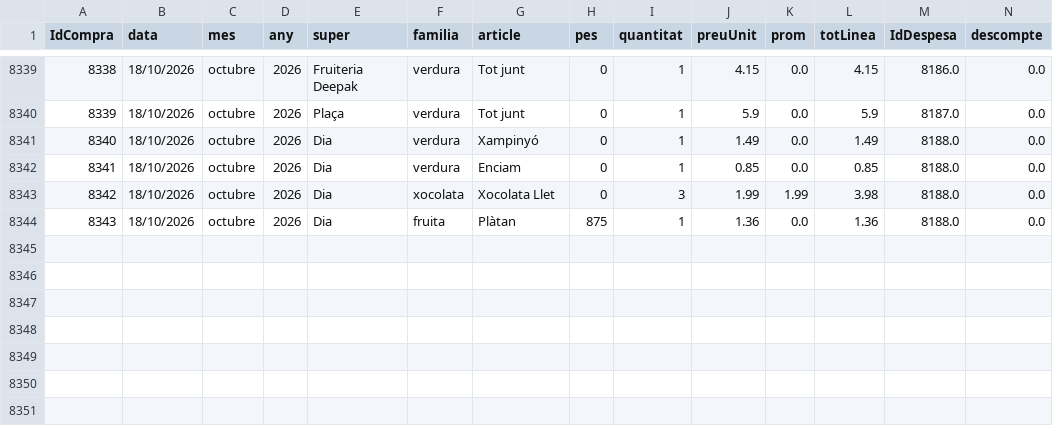
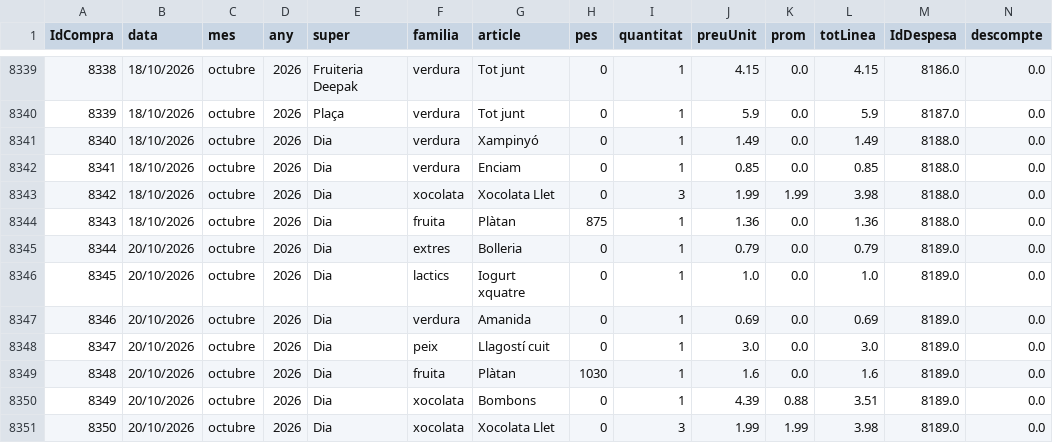
Before and after one commit to enricxic/dashboard-despeses, a CSV file: csv/compresSuper.csv, drawn as a sheet; only a part is shown, gaps mark what is left out; rows hold the shown columns only; the diff names each change by its address in the sheet, - before the commit and + after, or states it on an @@ line.

```diff
--- a/csv/compresSuper.csv
+++ b/csv/compresSuper.csv
+row 8345: 8344 | 20/10/2026 | octubre | 2026 | Dia | extres | Bolleria | 0 | 1 | 0.79 | 0.0 | 0.79 | 8189.0 | 0.0
+row 8346: 8345 | 20/10/2026 | octubre | 2026 | Dia | lactics | Iogurt xquatre | 0 | 1 | 1.0 | 0.0 | 1.0 | 8189.0 | 0.0
+row 8347: 8346 | 20/10/2026 | octubre | 2026 | Dia | verdura | Amanida | 0 | 1 | 0.69 | 0.0 | 0.69 | 8189.0 | 0.0
+row 8348: 8347 | 20/10/2026 | octubre | 2026 | Dia | peix | Llagostí cuit | 0 | 1 | 3.0 | 0.0 | 3.0 | 8189.0 | 0.0
+row 8349: 8348 | 20/10/2026 | octubre | 2026 | Dia | fruita | Plàtan | 1030 | 1 | 1.6 | 0.0 | 1.6 | 8189.0 | 0.0
+row 8350: 8349 | 20/10/2026 | octubre | 2026 | Dia | xocolata | Bombons | 0 | 1 | 4.39 | 0.88 | 3.51 | 8189.0 | 0.0
+row 8351: 8350 | 20/10/2026 | octubre | 2026 | Dia | xocolata | Xocolata Llet | 0 | 3 | 1.99 | 1.99 | 3.98 | 8189.0 | 0.0
```
Also changed, not shown: csv/despeses.csv, csv/ingressos.csv, 5 other files.
